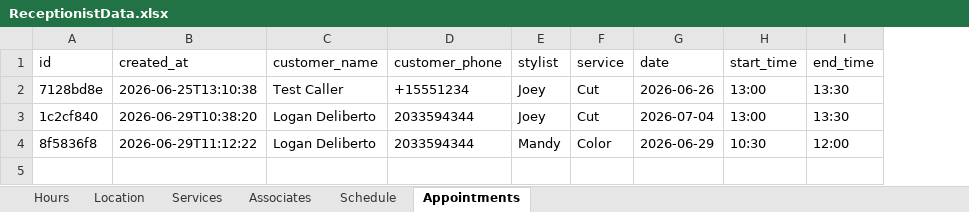
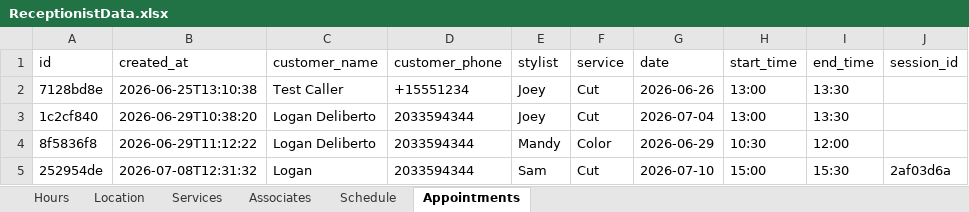
Before and after one commit to LoganDiliberto/Receptionist, an Excel workbook: ReceptionistData.xlsx, sheet Appointments, drawn as a sheet; values as stored, in another font and other column widths than the file's, no borders; the diff names each change by its address in the sheet, - before the commit and + after, or states it on an @@ line.

```diff
--- a/ReceptionistData.xlsx (sheet Appointments)
+++ b/ReceptionistData.xlsx (sheet Appointments)
+column J (session_id), empty
+row 5: 252954de | 2026-07-08T12:31:32 | Logan | 2033594344 | Sam | Cut | 2026-07-10 | 15:00 | 15:30 | 2af03d6a
```
Also changed, not shown: 20 other files.
